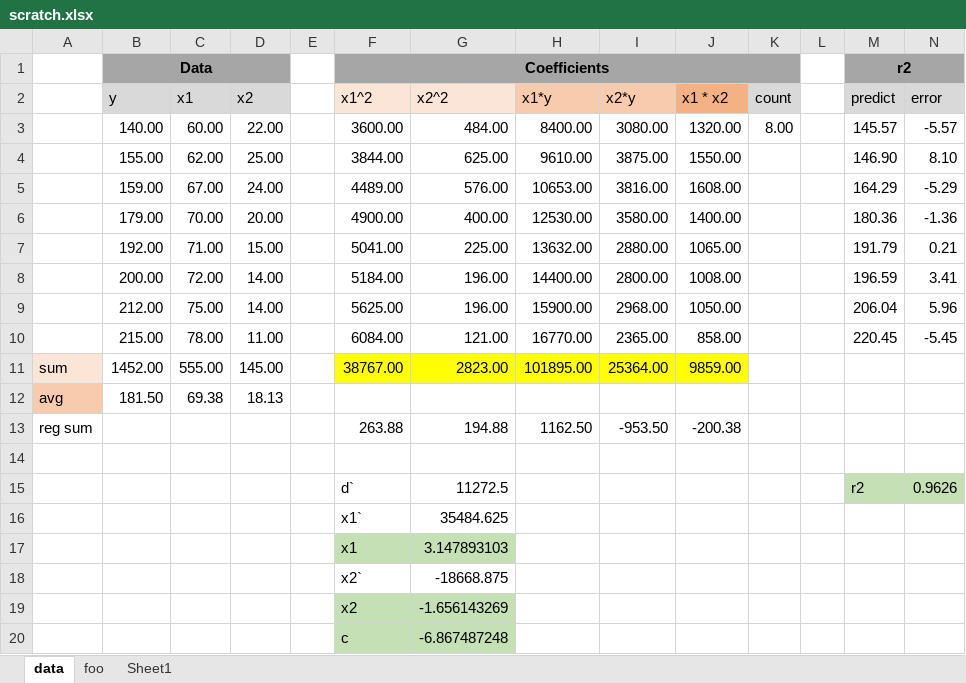
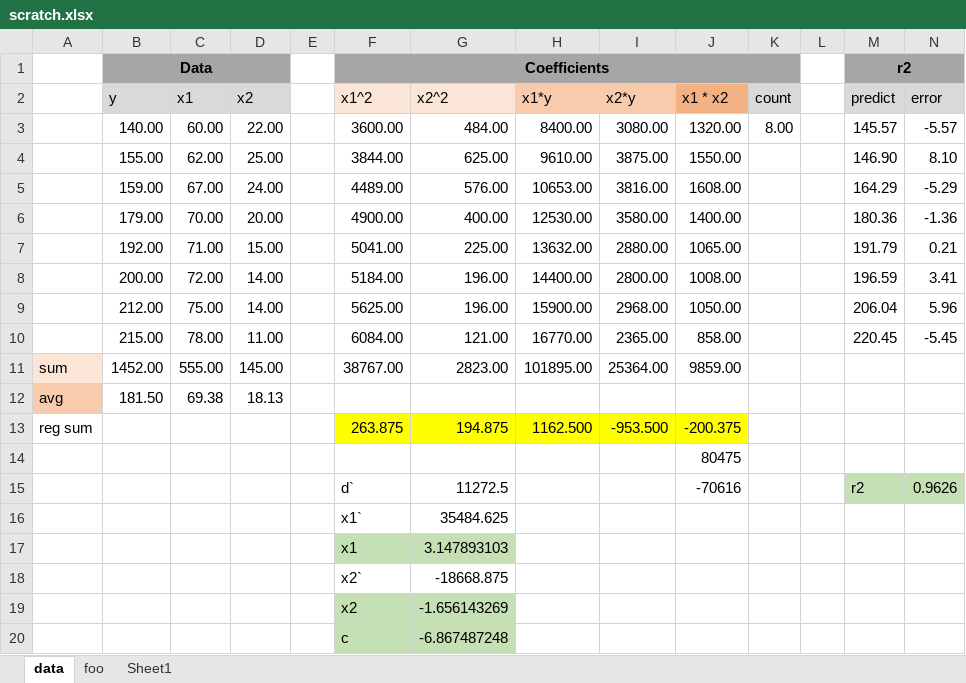
Before and after one commit to objeck/objeck-lang, an Excel workbook: programs/frameworks/neural/data/scratch.xlsx, sheet data, drawn as a sheet; only a part is shown; values as stored, in another font and other column widths than the file's, no borders; removed rows and columns are numbered as before the commit, all else as after; rows hold the shown columns only; the diff names each change by its address in the sheet, - before the commit and + after, or states it on an @@ line.

```diff
--- a/programs/frameworks/neural/data/scratch.xlsx (sheet data)
+++ b/programs/frameworks/neural/data/scratch.xlsx (sheet data)
-F11:J11 fill: #FFFF00
+F11:J11 fill: none
-row 13: reg sum |  |  |  |  | 263.88 | 194.88 | 1162.50 | -953.50 | -200.38
-row 13: (empty)
+row 13: reg sum |  |  |  |  | 263.875 | 194.875 | 1162.500 | -953.500 | -200.375
-F13:J13 fill: none
+F13:J13 fill: #FFFF00
+row 14:  |  |  |  |  |  |  |  |  | 80475
-J15 (x1 * x2): (empty)
+J15 (x1 * x2): -70616
```
Also changed, not shown: 1 other file.
